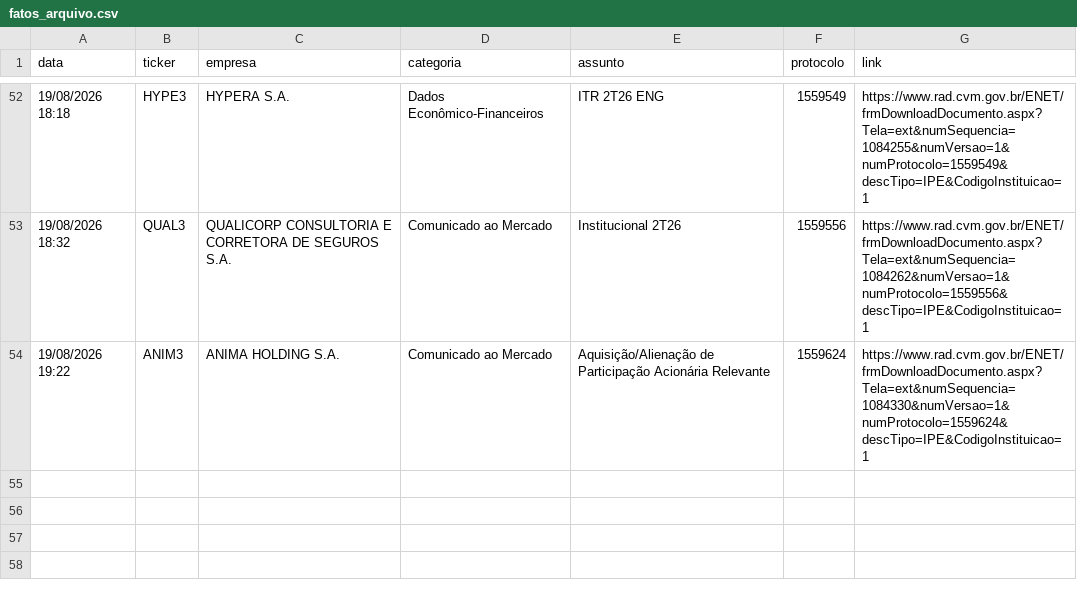
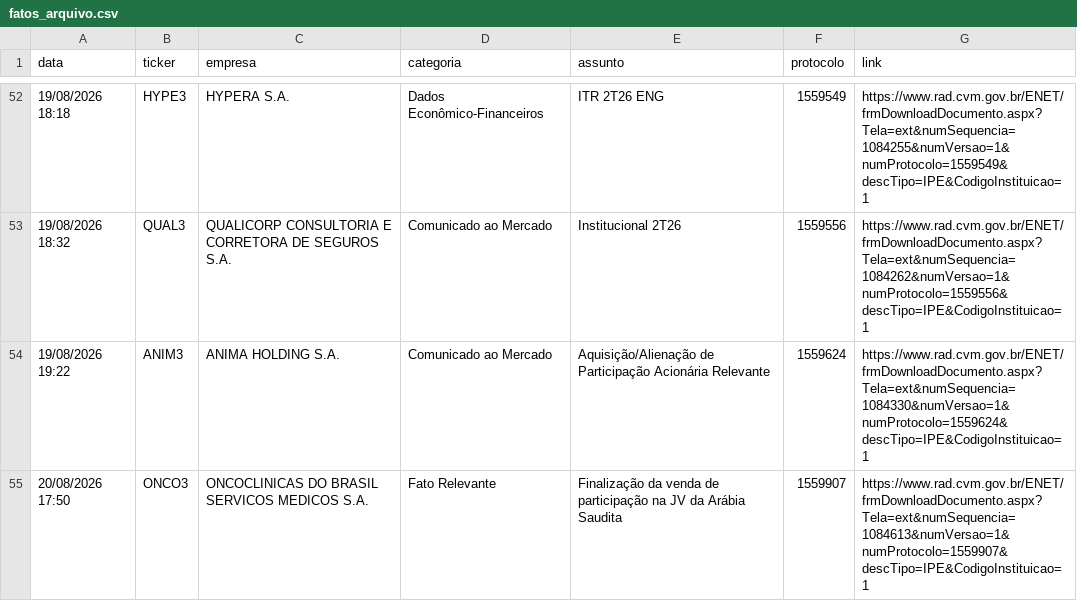
Before and after one commit to danxhp/cvm-fatos-relevantes, a CSV file: fatos_arquivo.csv, drawn as a sheet; only a part is shown, gaps mark what is left out.

```diff
--- a/fatos_arquivo.csv
+++ b/fatos_arquivo.csv
@@ -54 +54,2 @@ data,ticker,empresa,categoria,assunto,protocolo,link
 19/08/2026 19:22,ANIM3,ANIMA HOLDING S.A.,Comunicado ao Mercado,Aquisição/Alienação de Participação Acionária Relevante,1559624,https://www.rad.cvm.gov.br/ENET/frmDownloadDocumento.aspx?Tela=ext&numSequencia=1084330&numVersao=1&numProtocolo=1559624&descTipo=IPE&CodigoInstituicao=1
+20/08/2026 17:50,ONCO3,ONCOCLINICAS DO BRASIL SERVICOS MEDICOS  S.A.,Fato Relevante,Finalização da venda de participação na JV da Arábia Saudita,1559907,https://www.rad.cvm.gov.br/ENET/frmDownloadDocumento.aspx?Tela=ext&numSequencia=1084613&numVersao=1&numProtocolo=1559907&descTipo=IPE&CodigoInstituicao=1
```
Also changed, not shown: 2 other files.
